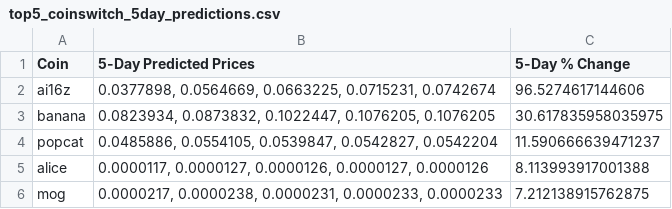
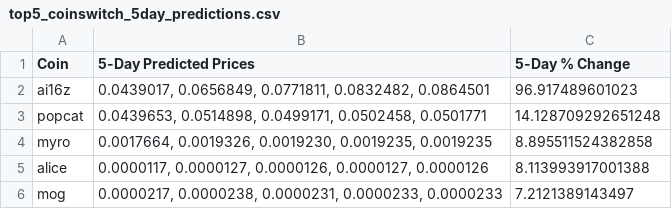
Before and after one commit to tamonashroy/price-prediction-app, a CSV file: top5_coinswitch_5day_predictions.csv, drawn as a sheet.

```diff
--- a/top5_coinswitch_5day_predictions.csv
+++ b/top5_coinswitch_5day_predictions.csv
@@ -1,6 +1,6 @@
 Coin,5-Day Predicted Prices,5-Day % Change
-ai16z,"0.0377898, 0.0564669, 0.0663225, 0.0715231, 0.0742674",96.5274617144606
-banana,"0.0823934, 0.0873832, 0.1022447, 0.1076205, 0.1076205",30.617835958035975
-popcat,"0.0485886, 0.0554105, 0.0539847, 0.0542827, 0.0542204",11.590666639471237
+ai16z,"0.0439017, 0.0656849, 0.0771811, 0.0832482, 0.0864501",96.917489601023
+popcat,"0.0439653, 0.0514898, 0.0499171, 0.0502458, 0.0501771",14.128709292651248
+myro,"0.0017664, 0.0019326, 0.0019230, 0.0019235, 0.0019235",8.895511524382858
 alice,"0.0000117, 0.0000127, 0.0000126, 0.0000127, 0.0000126",8.113993917001388
-mog,"0.0000217, 0.0000238, 0.0000231, 0.0000233, 0.0000233",7.212138915762875
+mog,"0.0000217, 0.0000238, 0.0000231, 0.0000233, 0.0000233",7.2121389143497
```
Also changed, not shown: batch_5day_predictions.csv, batch_last5_actual_vs_predicted.csv, 2 other files.
